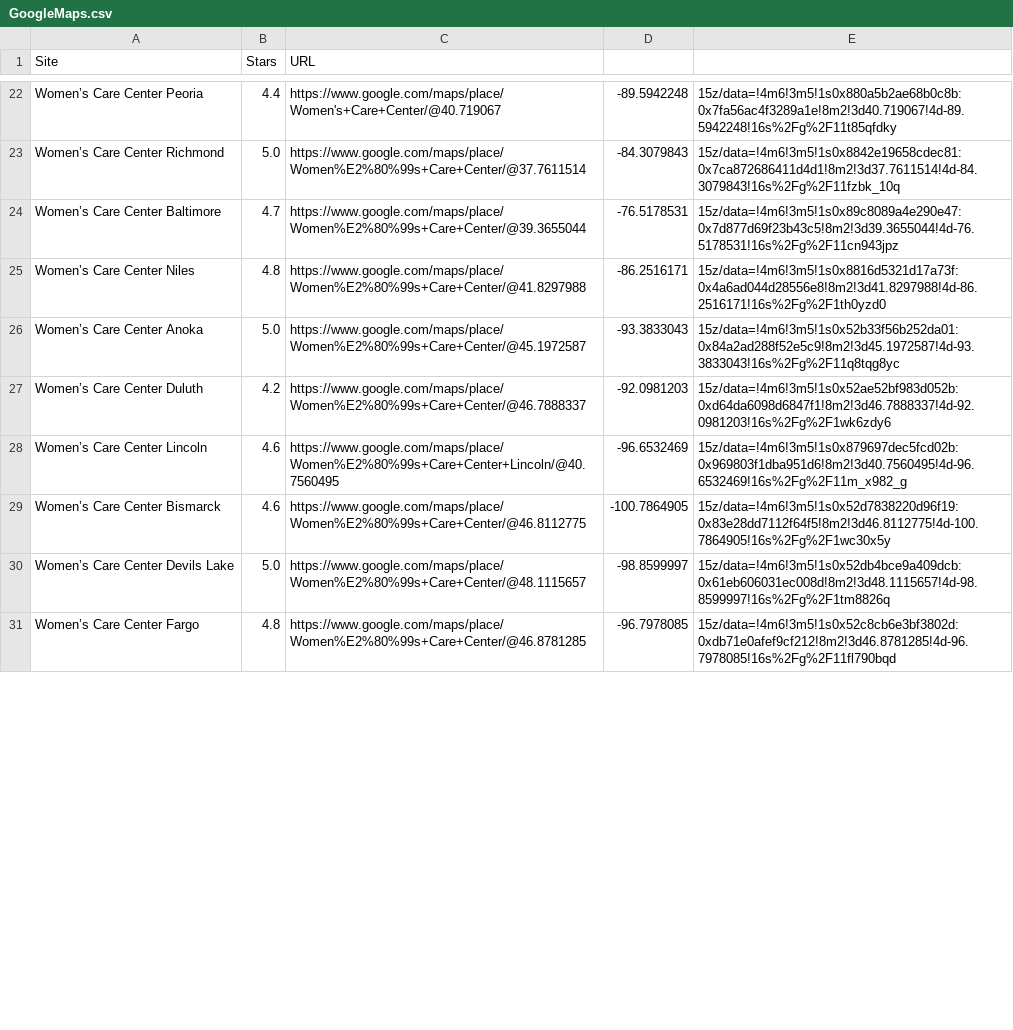
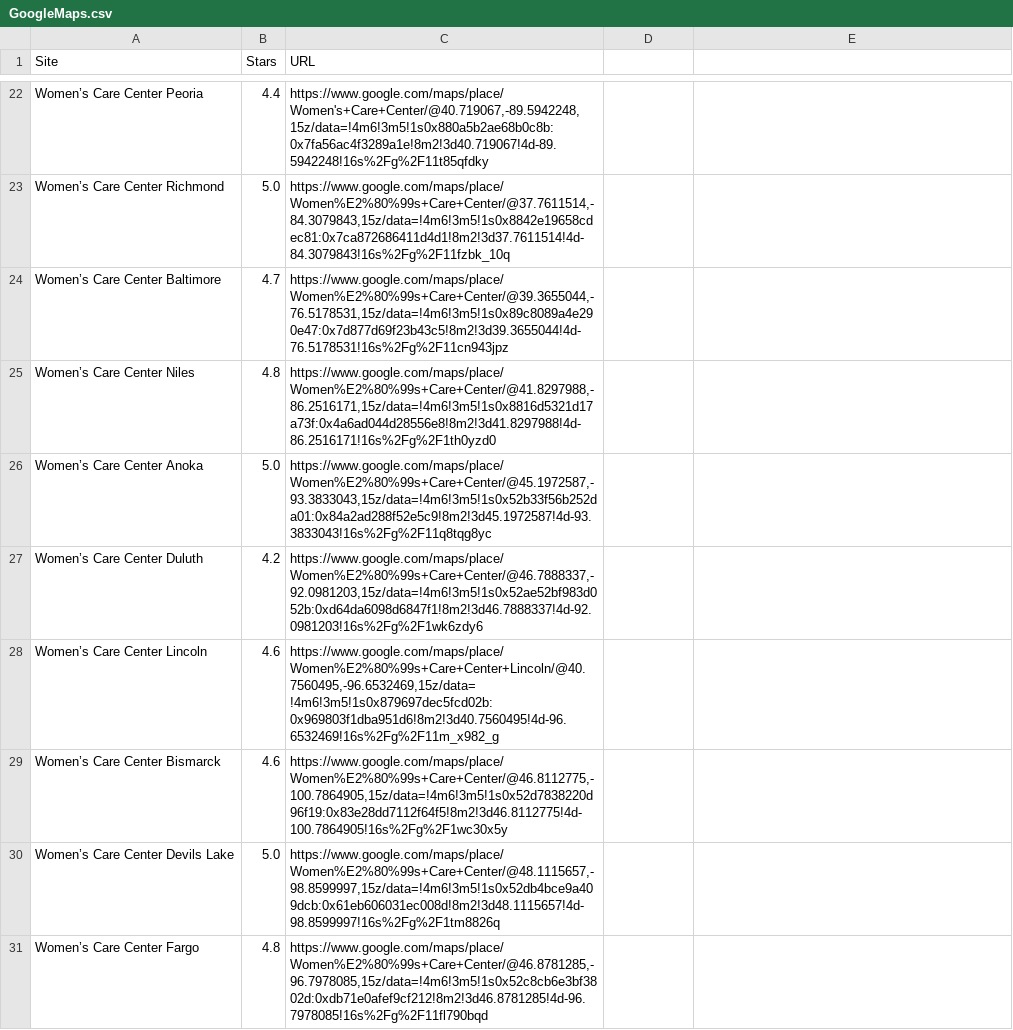
Before and after one commit to MassMove/AbortionMisinformation, a CSV file: GoogleMaps.csv, drawn as a sheet; only a part is shown, gaps mark what is left out; the diff covers the shown part only; the diff names each change by its address in the sheet, - before the commit and + after, or states it on an @@ line.

```diff
--- a/GoogleMaps.csv
+++ b/GoogleMaps.csv
-C22 (URL): https://www.google.com/maps/place/Women's+Care+Center/@40.719067
+C22 (URL): https://www.google.com/maps/place/Women's+Care+Center/@40.719067,-89.5942248,15z/data=!4m6!3m5!1s0x880a5b2ae68b0c8b:0x7fa56ac4f3289a1e!8m2!3d40.719067!4d-89.5942248!16s%2Fg%2F11t85qfdky
-D22: -89.5942248
+D22: (empty)
-E22: 15z/data=!4m6!3m5!1s0x880a5b2ae68b0c8b:0x7fa56ac4f3289a1e!8m2!3d40.719067!4d-89.5942248!16s%2Fg%2F11t85qfdky
+E22: (empty)
-C23 (URL): https://www.google.com/maps/place/Women%E2%80%99s+Care+Center/@37.7611514
+C23 (URL): https://www.google.com/maps/place/Women%E2%80%99s+Care+Center/@37.7611514,-84.3079843,15z/data=!4m6!3m5!1s0x8842e19658cdec81:0x7ca872686411d4d1!8m2!3d37.7611514!4d-84.3079843!16s%2Fg%2F11fzbk_10q
-D23: -84.3079843
+D23: (empty)
-E23: 15z/data=!4m6!3m5!1s0x8842e19658cdec81:0x7ca872686411d4d1!8m2!3d37.7611514!4d-84.3079843!16s%2Fg%2F11fzbk_10q
+E23: (empty)
-C24 (URL): https://www.google.com/maps/place/Women%E2%80%99s+Care+Center/@39.3655044
+C24 (URL): https://www.google.com/maps/place/Women%E2%80%99s+Care+Center/@39.3655044,-76.5178531,15z/data=!4m6!3m5!1s0x89c8089a4e290e47:0x7d877d69f23b43c5!8m2!3d39.3655044!4d-76.5178531!16s%2Fg%2F11cn943jpz
-D24: -76.5178531
+D24: (empty)
-E24: 15z/data=!4m6!3m5!1s0x89c8089a4e290e47:0x7d877d69f23b43c5!8m2!3d39.3655044!4d-76.5178531!16s%2Fg%2F11cn943jpz
+E24: (empty)
-C25 (URL): https://www.google.com/maps/place/Women%E2%80%99s+Care+Center/@41.8297988
+C25 (URL): https://www.google.com/maps/place/Women%E2%80%99s+Care+Center/@41.8297988,-86.2516171,15z/data=!4m6!3m5!1s0x8816d5321d17a73f:0x4a6ad044d28556e8!8m2!3d41.8297988!4d-86.2516171!16s%2Fg%2F1th0yzd0
-D25: -86.2516171
+D25: (empty)
-E25: 15z/data=!4m6!3m5!1s0x8816d5321d17a73f:0x4a6ad044d28556e8!8m2!3d41.8297988!4d-86.2516171!16s%2Fg%2F1th0yzd0
+E25: (empty)
-C26 (URL): https://www.google.com/maps/place/Women%E2%80%99s+Care+Center/@45.1972587
+C26 (URL): https://www.google.com/maps/place/Women%E2%80%99s+Care+Center/@45.1972587,-93.3833043,15z/data=!4m6!3m5!1s0x52b33f56b252da01:0x84a2ad288f52e5c9!8m2!3d45.1972587!4d-93.3833043!16s%2Fg%2F11q8tqg8yc
-D26: -93.3833043
+D26: (empty)
-E26: 15z/data=!4m6!3m5!1s0x52b33f56b252da01:0x84a2ad288f52e5c9!8m2!3d45.1972587!4d-93.3833043!16s%2Fg%2F11q8tqg8yc
+E26: (empty)
-C27 (URL): https://www.google.com/maps/place/Women%E2%80%99s+Care+Center/@46.7888337
+C27 (URL): https://www.google.com/maps/place/Women%E2%80%99s+Care+Center/@46.7888337,-92.0981203,15z/data=!4m6!3m5!1s0x52ae52bf983d052b:0xd64da6098d6847f1!8m2!3d46.7888337!4d-92.0981203!16s%2Fg%2F1wk6zdy6
-D27: -92.0981203
+D27: (empty)
-E27: 15z/data=!4m6!3m5!1s0x52ae52bf983d052b:0xd64da6098d6847f1!8m2!3d46.7888337!4d-92.0981203!16s%2Fg%2F1wk6zdy6
+E27: (empty)
-C28 (URL): https://www.google.com/maps/place/Women%E2%80%99s+Care+Center+Lincoln/@40.7560495
+C28 (URL): https://www.google.com/maps/place/Women%E2%80%99s+Care+Center+Lincoln/@40.7560495,-96.6532469,15z/data=!4m6!3m5!1s0x879697dec5fcd02b:0x969803f1dba951d6!8m2!3d40.7560495!4d-96.6532469!16s%2Fg%2F11m_x982_g
-D28: -96.6532469
+D28: (empty)
-E28: 15z/data=!4m6!3m5!1s0x879697dec5fcd02b:0x969803f1dba951d6!8m2!3d40.7560495!4d-96.6532469!16s%2Fg%2F11m_x982_g
+E28: (empty)
-C29 (URL): https://www.google.com/maps/place/Women%E2%80%99s+Care+Center/@46.8112775
+C29 (URL): https://www.google.com/maps/place/Women%E2%80%99s+Care+Center/@46.8112775,-100.7864905,15z/data=!4m6!3m5!1s0x52d7838220d96f19:0x83e28dd7112f64f5!8m2!3d46.8112775!4d-100.7864905!16s%2Fg%2F1wc30x5y
-D29: -100.7864905
+D29: (empty)
-E29: 15z/data=!4m6!3m5!1s0x52d7838220d96f19:0x83e28dd7112f64f5!8m2!3d46.8112775!4d-100.7864905!16s%2Fg%2F1wc30x5y
+E29: (empty)
-C30 (URL): https://www.google.com/maps/place/Women%E2%80%99s+Care+Center/@48.1115657
+C30 (URL): https://www.google.com/maps/place/Women%E2%80%99s+Care+Center/@48.1115657,-98.8599997,15z/data=!4m6!3m5!1s0x52db4bce9a409dcb:0x61eb606031ec008d!8m2!3d48.1115657!4d-98.8599997!16s%2Fg%2F1tm8826q
-D30: -98.8599997
+D30: (empty)
-E30: 15z/data=!4m6!3m5!1s0x52db4bce9a409dcb:0x61eb606031ec008d!8m2!3d48.1115657!4d-98.8599997!16s%2Fg%2F1tm8826q
+E30: (empty)
-C31 (URL): https://www.google.com/maps/place/Women%E2%80%99s+Care+Center/@46.8781285
+C31 (URL): https://www.google.com/maps/place/Women%E2%80%99s+Care+Center/@46.8781285,-96.7978085,15z/data=!4m6!3m5!1s0x52c8cb6e3bf3802d:0xdb71e0afef9cf212!8m2!3d46.8781285!4d-96.7978085!16s%2Fg%2F11fl790bqd
-D31: -96.7978085
+D31: (empty)
-E31: 15z/data=!4m6!3m5!1s0x52c8cb6e3bf3802d:0xdb71e0afef9cf212!8m2!3d46.8781285!4d-96.7978085!16s%2Fg%2F11fl790bqd
+E31: (empty)
```
Also changed, not shown: 78 edited cells elsewhere in this file.
